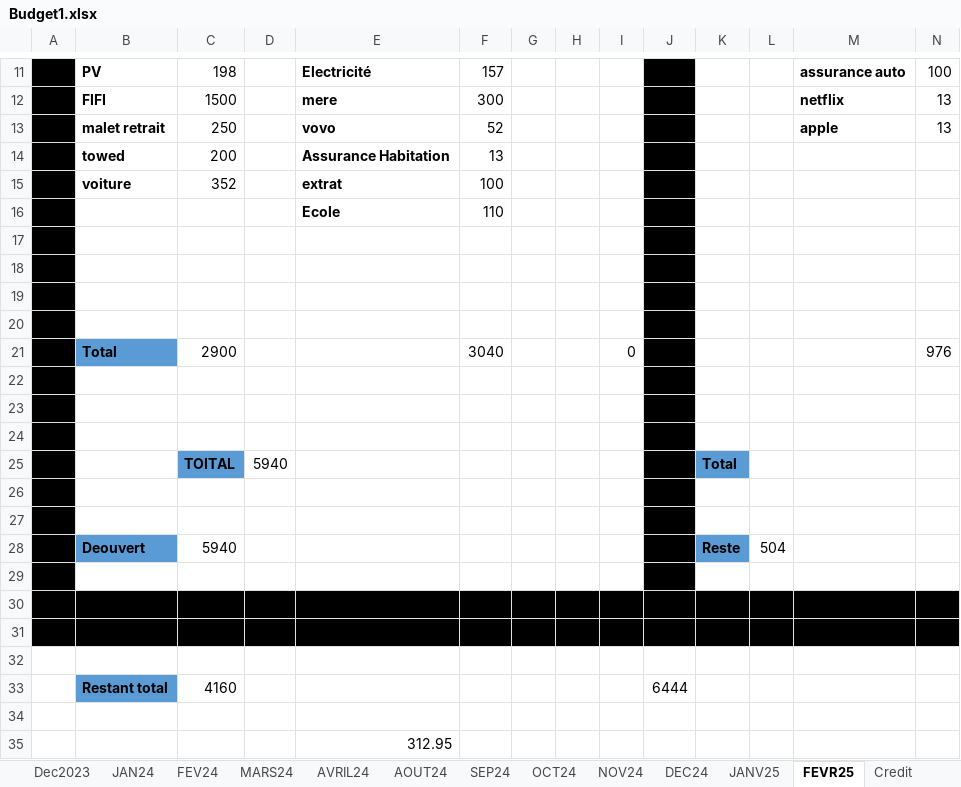
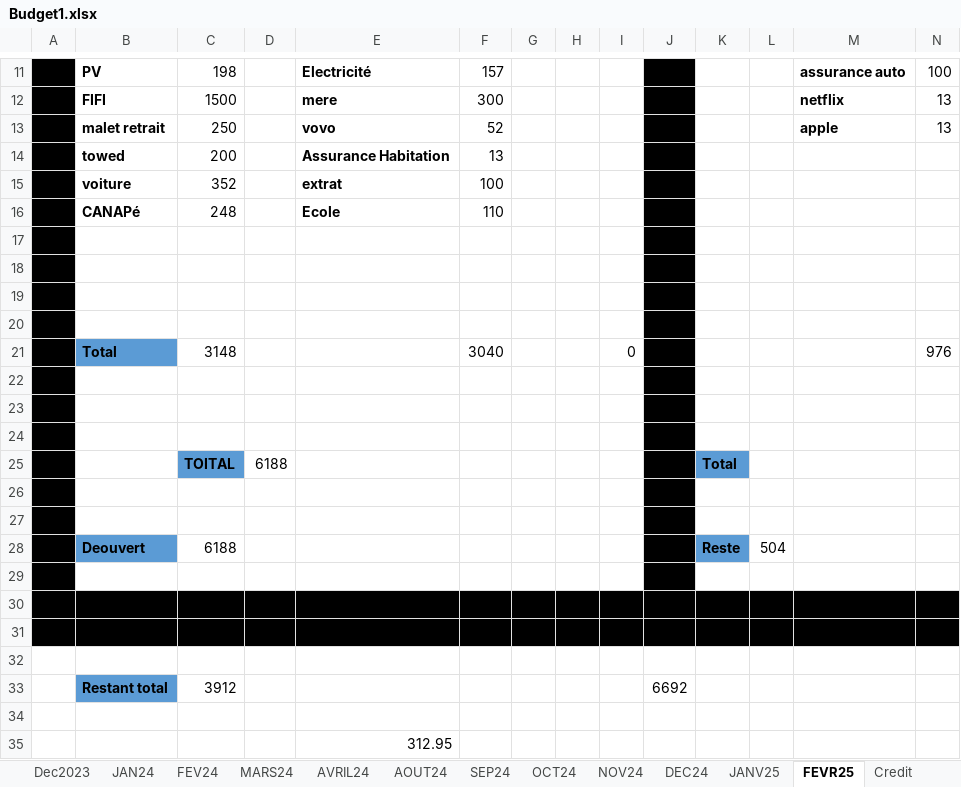
Before and after one commit to Aboudara/myDocs, an Excel workbook: Budget1.xlsx, sheet FEVR25, drawn as a sheet; only a part is shown, gaps mark what is left out; values as stored, in another font and other column widths than the file's, no borders; removed rows and columns are numbered as before the commit, all else as after; rows hold the shown columns only; the diff names each change by its address in the sheet, - before the commit and + after, or states it on an @@ line.

Commit message:
newgit docs4

```diff
--- a/Budget1.xlsx (sheet FEVR25)
+++ b/Budget1.xlsx (sheet FEVR25)
-B16: (empty)
+B16: CANAPé
-C16: (empty)
+C16: 248
-C21: 2900
+C21: 3148
-D25: 5940
+D25: 6188
-C28: 5940
+C28: 6188
-row 33:  | Restant total | 4160 |  |  |  |  |  |  | 6444
+row 33:  | Restant total | 3912 |  |  |  |  |  |  | 6692
```
Also changed, not shown: sheet Construction.
